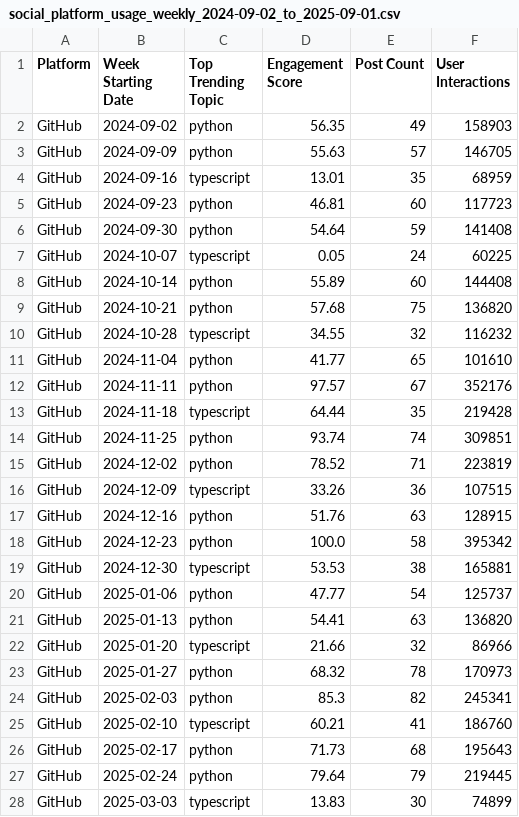
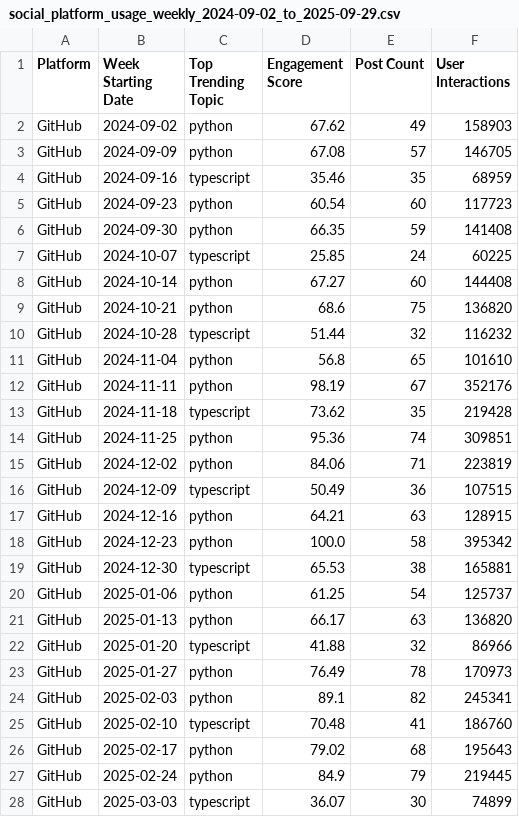
Before and after one commit to PhilJotham14/social-analytics-research, a CSV file: data/final/social_platform_usage_weekly_2024-09-02_to_2025-09-29.csv (was data/final/social_platform_usage_weekly_2024-09-02_to_2025-09-01.csv), drawn as a sheet; only a part is shown; the diff covers the shown part only.

```diff
--- a/data/final/social_platform_usage_weekly_2024-09-02_to_2025-09-01.csv
+++ b/data/final/social_platform_usage_weekly_2024-09-02_to_2025-09-29.csv
@@ -1,28 +1,28 @@
 Platform,Week Starting Date,Top Trending Topic,Engagement Score,Post Count,User Interactions
-GitHub,2024-09-02,python,56.35,49,158903
-GitHub,2024-09-09,python,55.63,57,146705
-GitHub,2024-09-16,typescript,13.01,35,68959
-GitHub,2024-09-23,python,46.81,60,117723
-GitHub,2024-09-30,python,54.64,59,141408
-GitHub,2024-10-07,typescript,0.05,24,60225
-GitHub,2024-10-14,python,55.89,60,144408
-GitHub,2024-10-21,python,57.68,75,136820
-GitHub,2024-10-28,typescript,34.55,32,116232
-GitHub,2024-11-04,python,41.77,65,101610
-GitHub,2024-11-11,python,97.57,67,352176
-GitHub,2024-11-18,typescript,64.44,35,219428
-GitHub,2024-11-25,python,93.74,74,309851
-GitHub,2024-12-02,python,78.52,71,223819
-GitHub,2024-12-09,typescript,33.26,36,107515
-GitHub,2024-12-16,python,51.76,63,128915
+GitHub,2024-09-02,python,67.62,49,158903
+GitHub,2024-09-09,python,67.08,57,146705
+GitHub,2024-09-16,typescript,35.46,35,68959
+GitHub,2024-09-23,python,60.54,60,117723
+GitHub,2024-09-30,python,66.35,59,141408
+GitHub,2024-10-07,typescript,25.85,24,60225
+GitHub,2024-10-14,python,67.27,60,144408
+GitHub,2024-10-21,python,68.6,75,136820
+GitHub,2024-10-28,typescript,51.44,32,116232
+GitHub,2024-11-04,python,56.8,65,101610
+GitHub,2024-11-11,python,98.19,67,352176
+GitHub,2024-11-18,typescript,73.62,35,219428
+GitHub,2024-11-25,python,95.36,74,309851
+GitHub,2024-12-02,python,84.06,71,223819
+GitHub,2024-12-09,typescript,50.49,36,107515
+GitHub,2024-12-16,python,64.21,63,128915
 GitHub,2024-12-23,python,100.0,58,395342
-GitHub,2024-12-30,typescript,53.53,38,165881
-GitHub,2025-01-06,python,47.77,54,125737
-GitHub,2025-01-13,python,54.41,63,136820
-GitHub,2025-01-20,typescript,21.66,32,86966
-GitHub,2025-01-27,python,68.32,78,170973
-GitHub,2025-02-03,python,85.3,82,245341
-GitHub,2025-02-10,typescript,60.21,41,186760
-GitHub,2025-02-17,python,71.73,68,195643
-GitHub,2025-02-24,python,79.64,79,219445
-GitHub,2025-03-03,typescript,13.83,30,74899
+GitHub,2024-12-30,typescript,65.53,38,165881
+GitHub,2025-01-06,python,61.25,54,125737
+GitHub,2025-01-13,python,66.17,63,136820
+GitHub,2025-01-20,typescript,41.88,32,86966
+GitHub,2025-01-27,python,76.49,78,170973
+GitHub,2025-02-03,python,89.1,82,245341
+GitHub,2025-02-10,typescript,70.48,41,186760
+GitHub,2025-02-17,python,79.02,68,195643
+GitHub,2025-02-24,python,84.9,79,219445
+GitHub,2025-03-03,typescript,36.07,30,74899
```
Also changed, not shown: 12 added rows and 26 edited cells elsewhere in this file, data/final/api_telemetry.csv, data/final/data_quality_status.csv, 10 other files.
